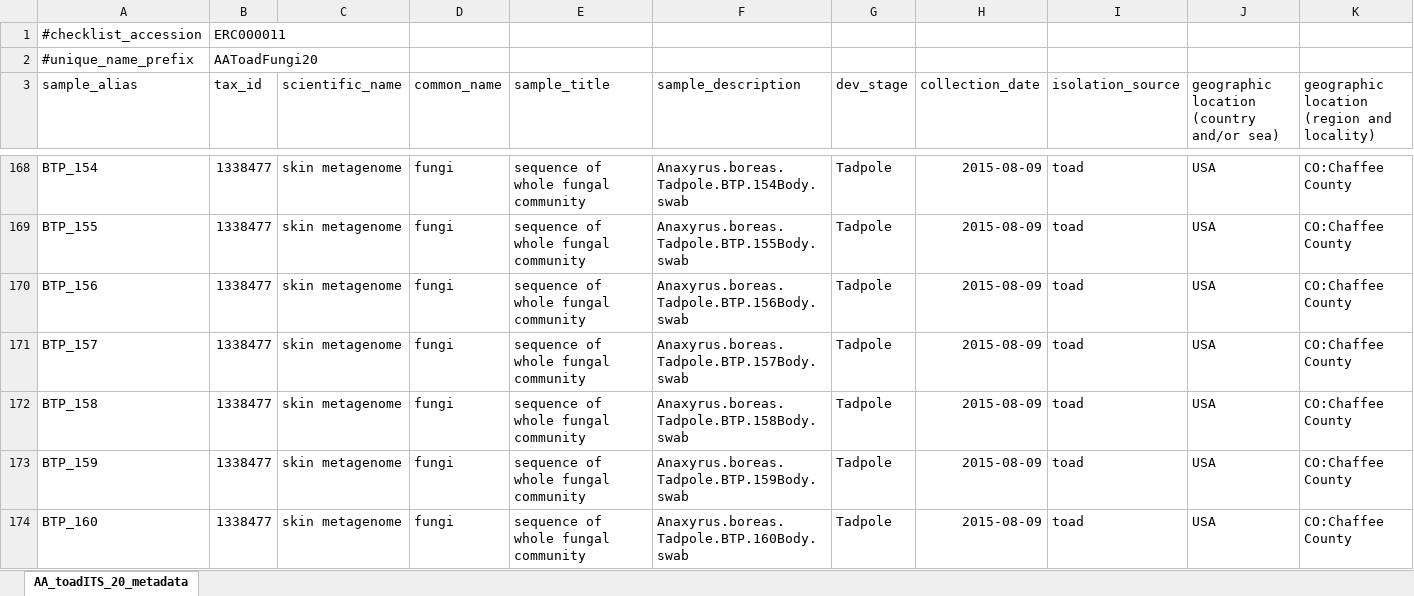
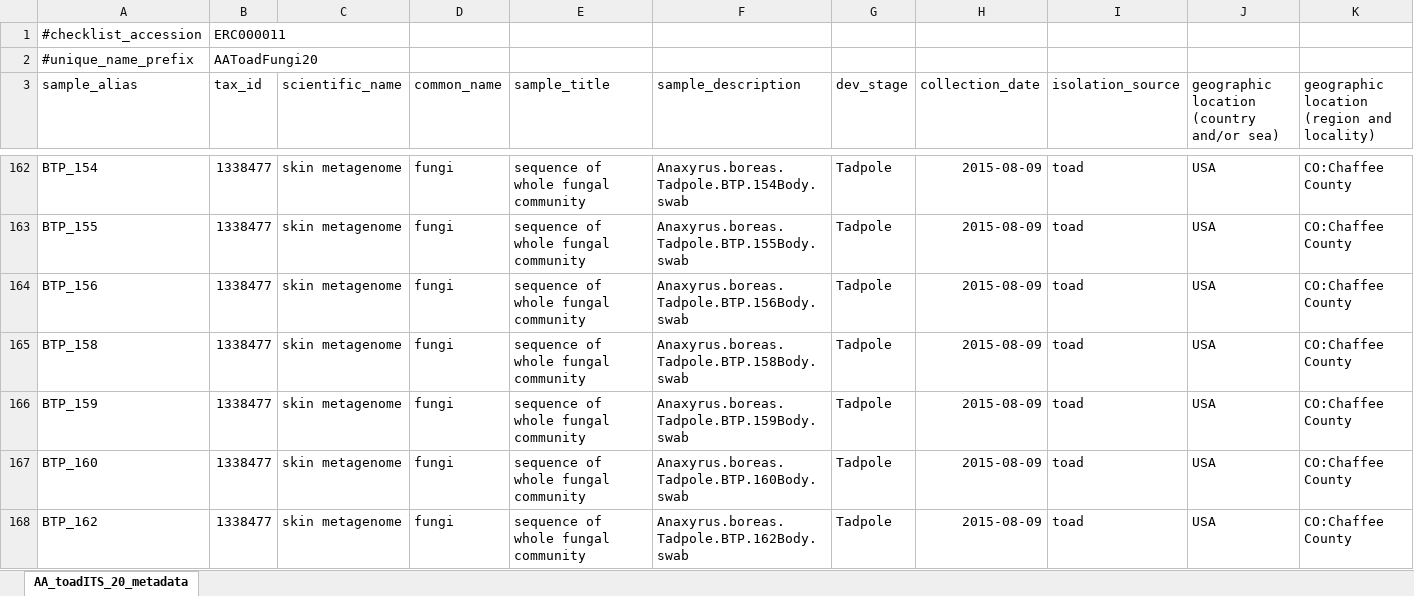
Before and after one commit to aalexiev/FungalDevData, an Excel workbook: 00_SeqProcessing/AA_toadITS_20_metadata.xlsx, sheet AA_toadITS_20_metadata, drawn as a sheet; only a part is shown, gaps mark what is left out; the shorter side is filled out with more unchanged rows; values as stored, in another font and other column widths than the file's, no borders; rows hold the shown columns only; the diff covers the shown part only; the diff names each change by its address in the sheet, - before the commit and + after, or states it on an @@ line.

```diff
--- a/00_SeqProcessing/AA_toadITS_20_metadata.xlsx (sheet AA_toadITS_20_metadata)
+++ b/00_SeqProcessing/AA_toadITS_20_metadata.xlsx (sheet AA_toadITS_20_metadata)
-row 171: BTP_157 | 1338477 | skin metagenome | fungi | sequence of whole fungal community | Anaxyrus.boreas.Tadpole.BTP.157Body.swab | Tadpole | 2015-08-09 | toad | USA | CO:Chaffee County
```
Also changed, not shown: 17 removed rows elsewhere in this sheet, 00_SeqProcessing/Library_prep_AAtoadITS20.xlsx, 02_PublishedAnalysis/02_hypothesisbasedanalsysis/FungalOTUs_ANCOM.xlsx, 4 other files.
